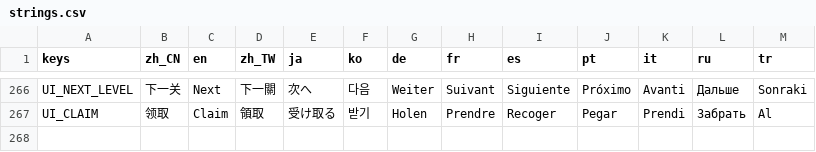
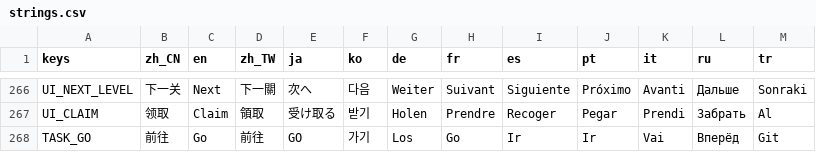
Before and after one commit to crazyniu/game, a CSV file: i18n/strings.csv, drawn as a sheet; only a part is shown, gaps mark what is left out; the diff names each change by its address in the sheet, - before the commit and + after, or states it on an @@ line.

```diff
--- a/i18n/strings.csv
+++ b/i18n/strings.csv
+row 268: TASK_GO | 前往 | Go | 前往 | GO | 가기 | Los | Go | Ir | Ir | Vai | Вперёд | Git
```
Also changed, not shown: 6 other files.
